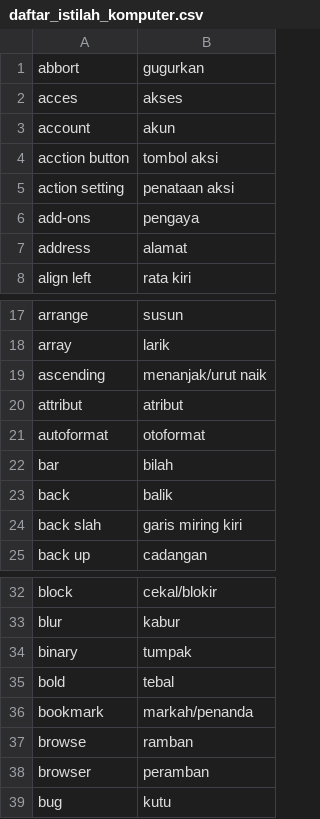
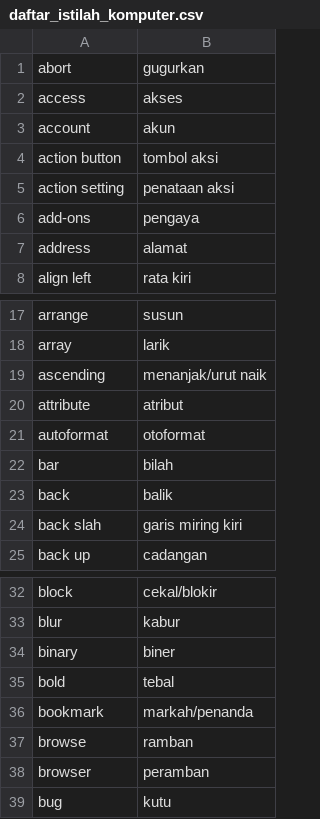
Before and after one commit to aliterm/kamus_istilah, a CSV file: daftar_istilah_komputer.csv, drawn as a sheet; only a part is shown, gaps mark what is left out.

Commit message:
Update daftar_istilah_komputer.csv

```diff
--- a/daftar_istilah_komputer.csv
+++ b/daftar_istilah_komputer.csv
@@ -1,5 +1,5 @@
-abbort,gugurkan
-acces,akses
+abort,gugurkan
+access,akses
 account,akun
-acction button,tombol aksi
+action button,tombol aksi
 action setting,penataan aksi
@@ -19,3 +19,3 @@ array,larik
 ascending,menanjak/urut naik
-attribut,atribut
+attribute,atribut
 autoformat,otoformat
@@ -33,3 +33,3 @@ block,cekal/blokir
 blur,kabur
-binary,tumpak
+binary,biner
 bold,tebal
```
